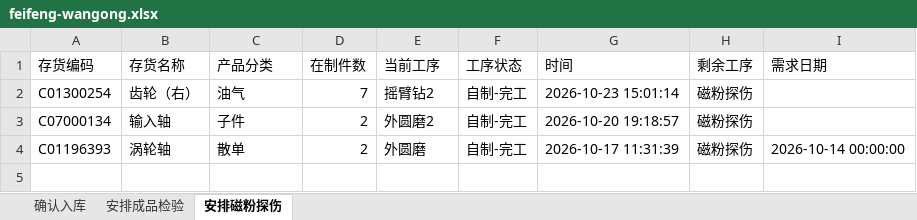
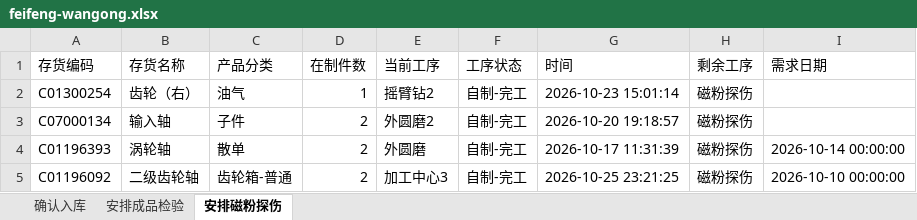
Before and after one commit to ZhanghaoWorkbuddy10/action-board, an Excel workbook: feifeng-wangong.xlsx, sheet 安排磁粉探伤, drawn as a sheet; values as stored, in another font and other column widths than the file's, no borders; the diff names each change by its address in the sheet, - before the commit and + after, or states it on an @@ line.

```diff
--- a/feifeng-wangong.xlsx (sheet 安排磁粉探伤)
+++ b/feifeng-wangong.xlsx (sheet 安排磁粉探伤)
-D2 (在制件数): 7
+D2 (在制件数): 1
+row 5: C01196092 | 二级齿轮轴 | 齿轮箱-普通 | 2 | 加工中心3 | 自制-完工 | 2026-10-25 23:21:25 | 磁粉探伤 | 2026-10-10 00:00:00
```
Also changed, not shown: sheet 安排成品检验, sheet 确认入库.
